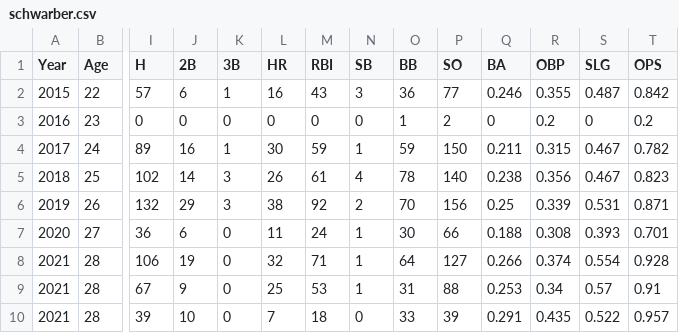
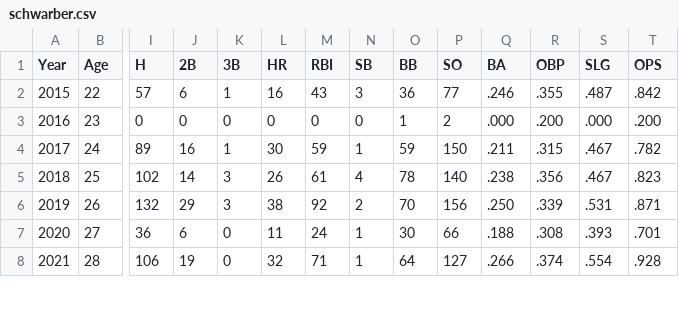
Before and after one commit to tmountjr/webauthn-firebase-nuxt, a CSV file: content/schwarber.csv, drawn as a sheet; only a part is shown, gaps mark what is left out; rows hold the shown columns only; the diff covers the shown part only; the diff names each change by its address in the sheet, - before the commit and + after, or states it on an @@ line.

Commit message:
update stats

```diff
--- a/content/schwarber.csv
+++ b/content/schwarber.csv
-Q2 (BA): 0.246
+Q2 (BA): .246
-R2 (OBP): 0.355
+R2 (OBP): .355
-S2 (SLG): 0.487
+S2 (SLG): .487
-T2 (OPS): 0.842
+T2 (OPS): .842
-Q3 (BA): 0
+Q3 (BA): .000
-R3 (OBP): 0.2
+R3 (OBP): .200
-S3 (SLG): 0
+S3 (SLG): .000
-T3 (OPS): 0.2
+T3 (OPS): .200
-Q4 (BA): 0.211
+Q4 (BA): .211
-R4 (OBP): 0.315
+R4 (OBP): .315
-S4:S5 (SLG): 0.467
+S4:S5 (SLG): .467
-T4 (OPS): 0.782
+T4 (OPS): .782
-Q5 (BA): 0.238
+Q5 (BA): .238
-R5 (OBP): 0.356
+R5 (OBP): .356
-T5 (OPS): 0.823
+T5 (OPS): .823
-Q6 (BA): 0.25
+Q6 (BA): .250
-R6 (OBP): 0.339
+R6 (OBP): .339
-S6 (SLG): 0.531
+S6 (SLG): .531
-T6 (OPS): 0.871
+T6 (OPS): .871
-Q7 (BA): 0.188
+Q7 (BA): .188
-R7 (OBP): 0.308
+R7 (OBP): .308
-S7 (SLG): 0.393
+S7 (SLG): .393
-T7 (OPS): 0.701
+T7 (OPS): .701
-Q8 (BA): 0.266
+Q8 (BA): .266
-R8 (OBP): 0.374
+R8 (OBP): .374
-S8 (SLG): 0.554
+S8 (SLG): .554
-T8 (OPS): 0.928
+T8 (OPS): .928
-row 9: 2021 | 28 | 67 | 9 | 0 | 25 | 53 | 1 | 31 | 88 | 0.253 | 0.34 | 0.57 | 0.91
-row 10: 2021 | 28 | 39 | 10 | 0 | 7 | 18 | 0 | 33 | 39 | 0.291 | 0.435 | 0.522 | 0.957
```
Also changed, not shown: 14 edited cells elsewhere in this file.
